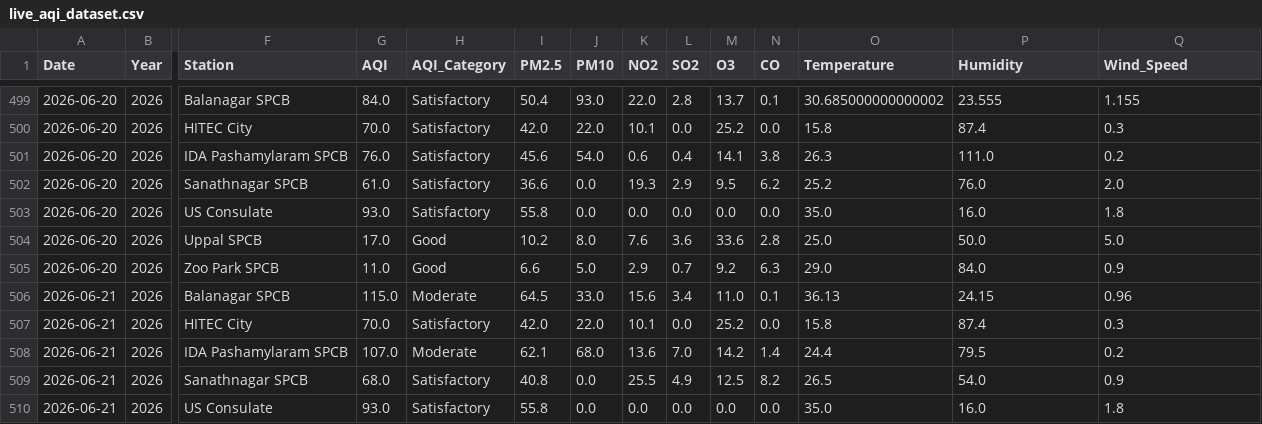
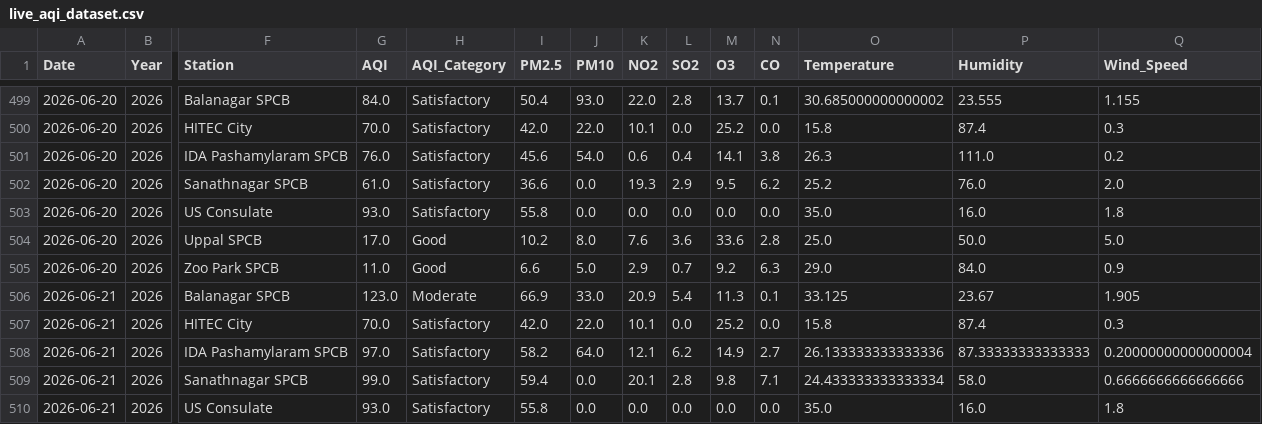
Before and after one commit to Rohan0639/Forecast, a CSV file: api/data/live_aqi_dataset.csv, drawn as a sheet; only a part is shown, gaps mark what is left out; the diff covers the shown part only; the diff names each change by its address in the sheet, - before the commit and + after, or states it on an @@ line.

```diff
--- a/api/data/live_aqi_dataset.csv
+++ b/api/data/live_aqi_dataset.csv
-G506 (AQI): 115.0
+G506 (AQI): 123.0
-I506 (PM2.5): 64.5
+I506 (PM2.5): 66.9
-K506 (NO2): 15.6
+K506 (NO2): 20.9
-L506 (SO2): 3.4
+L506 (SO2): 5.4
-M506 (O3): 11.0
+M506 (O3): 11.3
-O506 (Temperature): 36.13
+O506 (Temperature): 33.125
-P506 (Humidity): 24.15
+P506 (Humidity): 23.67
-Q506 (Wind_Speed): 0.96
+Q506 (Wind_Speed): 1.905
-G508 (AQI): 107.0
+G508 (AQI): 97.0
-H508 (AQI_Category): Moderate
+H508 (AQI_Category): Satisfactory
-I508 (PM2.5): 62.1
+I508 (PM2.5): 58.2
-J508 (PM10): 68.0
+J508 (PM10): 64.0
-K508 (NO2): 13.6
+K508 (NO2): 12.1
-L508 (SO2): 7.0
+L508 (SO2): 6.2
-M508 (O3): 14.2
+M508 (O3): 14.9
-N508 (CO): 1.4
+N508 (CO): 2.7
-O508 (Temperature): 24.4
+O508 (Temperature): 26.133333333333336
-P508 (Humidity): 79.5
+P508 (Humidity): 87.33333333333333
-Q508 (Wind_Speed): 0.2
+Q508 (Wind_Speed): 0.20000000000000004
-G509 (AQI): 68.0
+G509 (AQI): 99.0
-I509 (PM2.5): 40.8
+I509 (PM2.5): 59.4
-K509 (NO2): 25.5
+K509 (NO2): 20.1
-L509 (SO2): 4.9
+L509 (SO2): 2.8
-M509 (O3): 12.5
+M509 (O3): 9.8
-N509 (CO): 8.2
+N509 (CO): 7.1
-O509 (Temperature): 26.5
+O509 (Temperature): 24.433333333333334
-P509 (Humidity): 54.0
+P509 (Humidity): 58.0
-Q509 (Wind_Speed): 0.9
+Q509 (Wind_Speed): 0.6666666666666666
```
Also changed, not shown: 15 edited cells elsewhere in this file, api/data/hyderabad_live_weather.csv.
